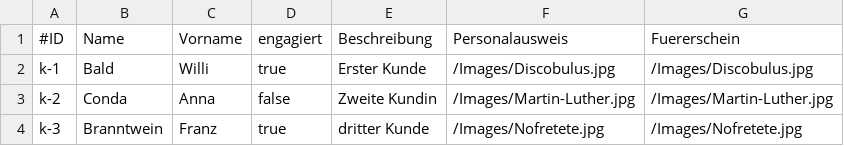
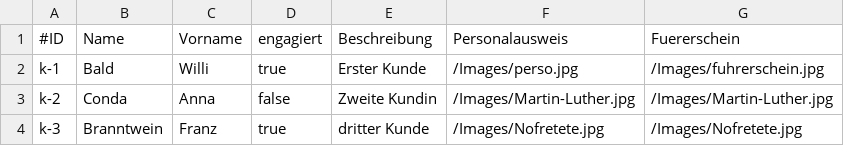
Before and after one commit to FlorianGelb/SWE, a CSV file: src/main/resources/CSVFiles/Kunden.csv, drawn as a sheet.

```diff
--- a/src/main/resources/CSVFiles/Kunden.csv
+++ b/src/main/resources/CSVFiles/Kunden.csv
@@ -1,3 +1,3 @@
 #ID;Name;Vorname;engagiert;Beschreibung;Personalausweis;Fuererschein;
-k-1;Bald;Willi;true;Erster Kunde;/Images/Discobulus.jpg;/Images/Discobulus.jpg;
+k-1;Bald;Willi;true;Erster Kunde;/Images/perso.jpg;/Images/fuhrerschein.jpg;
 k-2;Conda;Anna;false;Zweite Kundin;/Images/Martin-Luther.jpg;/Images/Martin-Luther.jpg;
```
Also changed, not shown: target/classes/CSVFiles/Kunden.csv, 13 other files.
